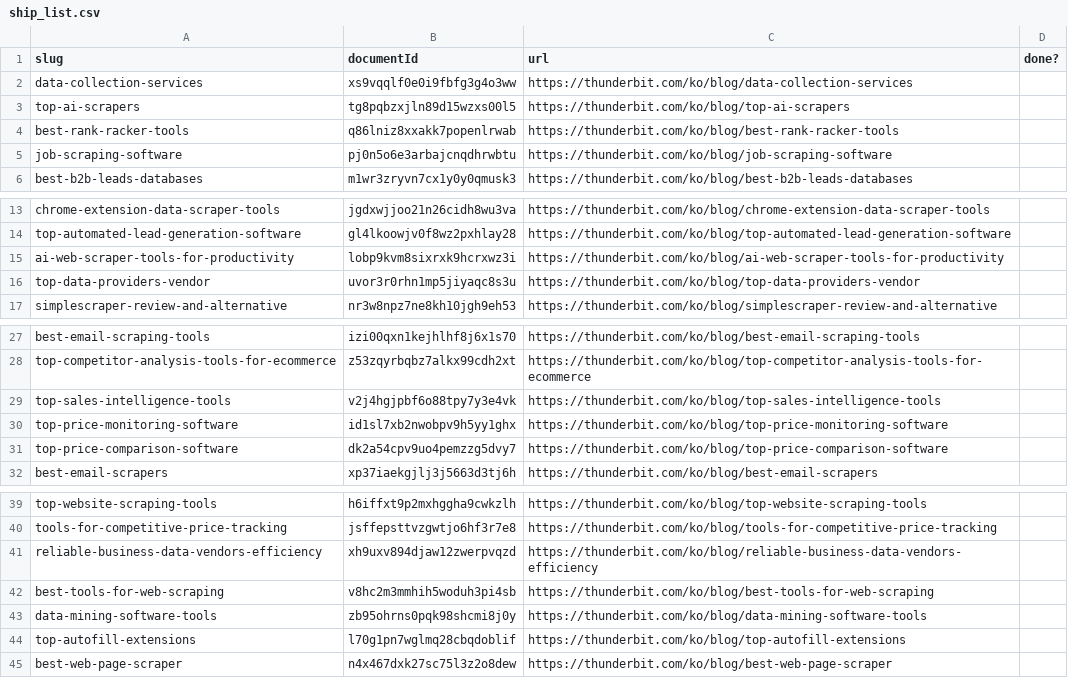
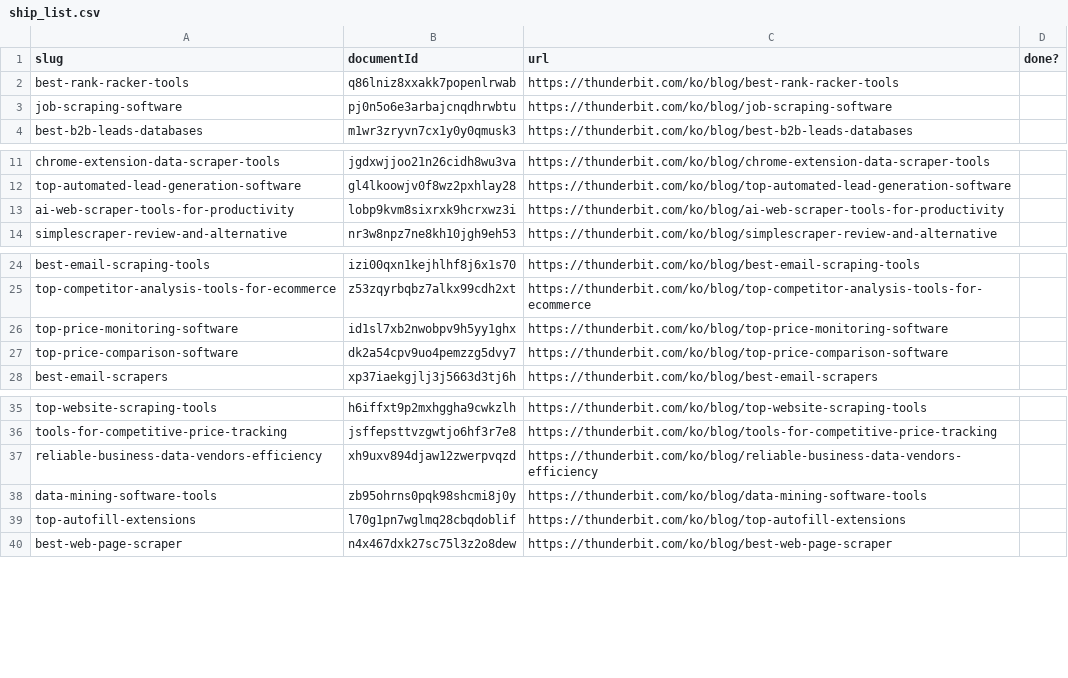
Before and after one commit to jackguam342-cmd/ko-rc-batch20260526-workbench, a CSV file: ship_list.csv, drawn as a sheet; only a part is shown, gaps mark what is left out; the diff names each change by its address in the sheet, - before the commit and + after, or states it on an @@ line.

Commit message:
remove 5 301-alias slugs (vendor/sales-intelligence/tools-for-web-scraping/data-collection-services/ai-scrapers) — 51→46

```diff
--- a/ship_list.csv
+++ b/ship_list.csv
-row 2: data-collection-services | xs9vqqlf0e0i9fbfg3g4o3ww | https://thunderbit.com/ko/blog/data-collection-services
-row 3: top-ai-scrapers | tg8pqbzxjln89d15wzxs00l5 | https://thunderbit.com/ko/blog/top-ai-scrapers
-row 16: top-data-providers-vendor | uvor3r0rhn1mp5jiyaqc8s3u | https://thunderbit.com/ko/blog/top-data-providers-vendor
-row 29: top-sales-intelligence-tools | v2j4hgjpbf6o88tpy7y3e4vk | https://thunderbit.com/ko/blog/top-sales-intelligence-tools
-row 42: best-tools-for-web-scraping | v8hc2m3mmhih5woduh3pi4sb | https://thunderbit.com/ko/blog/best-tools-for-web-scraping
```
Also changed, not shown: 6 other files.
